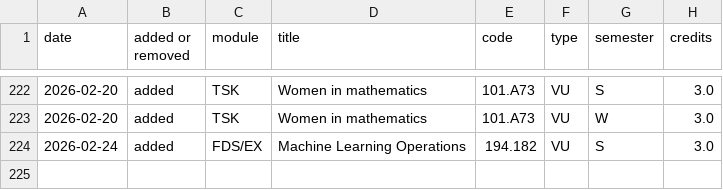
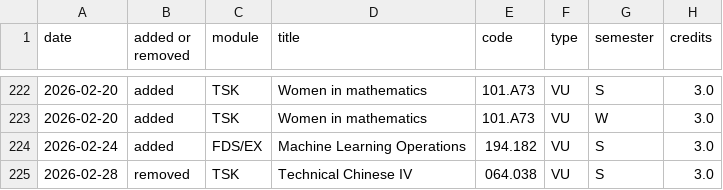
Before and after one commit to Emile-Jn/tiss-curriculum-scraper, a TSV file: logs.tsv, drawn as a sheet; only a part is shown, gaps mark what is left out.

```diff
--- a/logs.tsv
+++ b/logs.tsv
@@ -224 +224,2 @@ date	added or removed	module	title	code	type	semester	credits
 2026-02-24	added	FDS/EX	Machine Learning Operations	194.182	VU	S	3.0
+2026-02-28	removed	TSK	Technical Chinese IV	064.038	VU	S	3.0
```
Also changed, not shown: curriculum.tsv.
